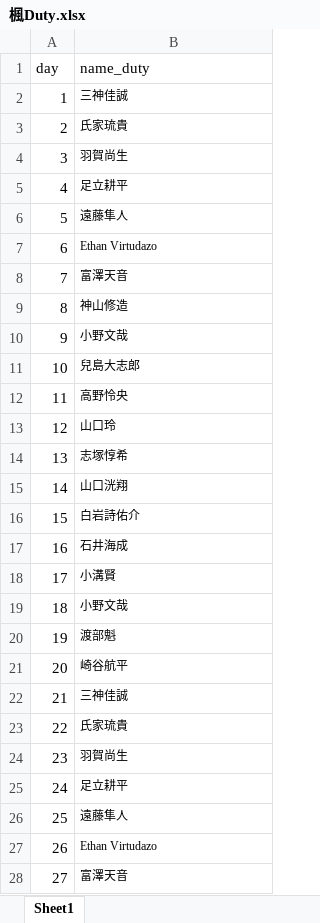
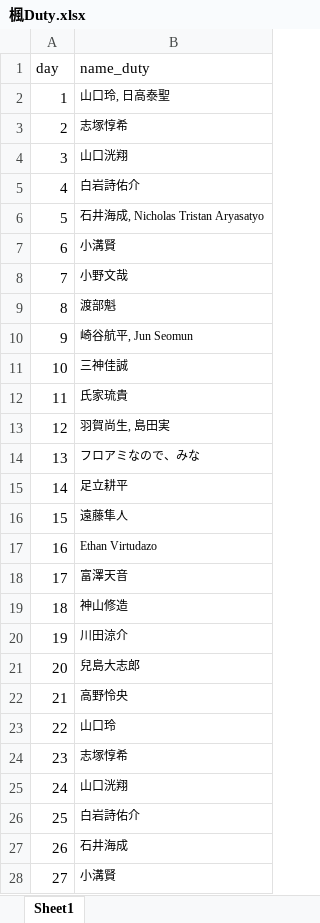
Before and after one commit to ryopper/Dutybot, an Excel workbook: 楓Duty.xlsx, sheet Sheet1, drawn as a sheet; only a part is shown; values as stored, in another font and other column widths than the file's, no borders; the diff covers the shown part only; the diff names each change by its address in the sheet, - before the commit and + after, or states it on an @@ line.

Commit message:
Add files via upload

```diff
--- a/楓Duty.xlsx (sheet Sheet1)
+++ b/楓Duty.xlsx (sheet Sheet1)
-B2 (name_duty): 三神佳誠
+B2 (name_duty): 山口玲, 日高泰聖
-B3 (name_duty): 氏家琉貴
+B3 (name_duty): 志塚惇希
-B4 (name_duty): 羽賀尚生
+B4 (name_duty): 山口洸翔
-B5 (name_duty): 足立耕平
+B5 (name_duty): 白岩詩佑介
-B6 (name_duty): 遠藤隼人
+B6 (name_duty): 石井海成, Nicholas Tristan Aryasatyo
-B7 (name_duty): Ethan Virtudazo
+B7 (name_duty): 小溝賢
-B8 (name_duty): 富澤天音
+B8 (name_duty): 小野文哉
-B9 (name_duty): 神山修造
+B9 (name_duty): 渡部魁
-B10 (name_duty): 小野文哉
+B10 (name_duty): 崎谷航平, Jun Seomun
-B11 (name_duty): 兒島大志郎
+B11 (name_duty): 三神佳誠
-B12 (name_duty): 高野怜央
+B12 (name_duty): 氏家琉貴
-B13 (name_duty): 山口玲
+B13 (name_duty): 羽賀尚生, 島田実
-B14 (name_duty): 志塚惇希
+B14 (name_duty): フロアミなので、みな
-B15 (name_duty): 山口洸翔
+B15 (name_duty): 足立耕平
-B16 (name_duty): 白岩詩佑介
+B16 (name_duty): 遠藤隼人
-B17 (name_duty): 石井海成
+B17 (name_duty): Ethan Virtudazo
-B18 (name_duty): 小溝賢
+B18 (name_duty): 富澤天音
-B19 (name_duty): 小野文哉
+B19 (name_duty): 神山修造
-B20 (name_duty): 渡部魁
+B20 (name_duty): 川田涼介
-B21 (name_duty): 崎谷航平
+B21 (name_duty): 兒島大志郎
-B22 (name_duty): 三神佳誠
+B22 (name_duty): 高野怜央
-B23 (name_duty): 氏家琉貴
+B23 (name_duty): 山口玲
-B24 (name_duty): 羽賀尚生
+B24 (name_duty): 志塚惇希
-B25 (name_duty): 足立耕平
+B25 (name_duty): 山口洸翔
-B26 (name_duty): 遠藤隼人
+B26 (name_duty): 白岩詩佑介
-B27 (name_duty): Ethan Virtudazo
+B27 (name_duty): 石井海成
-B28 (name_duty): 富澤天音
+B28 (name_duty): 小溝賢
```
Also changed, not shown: 4 edited cells elsewhere in this sheet.
